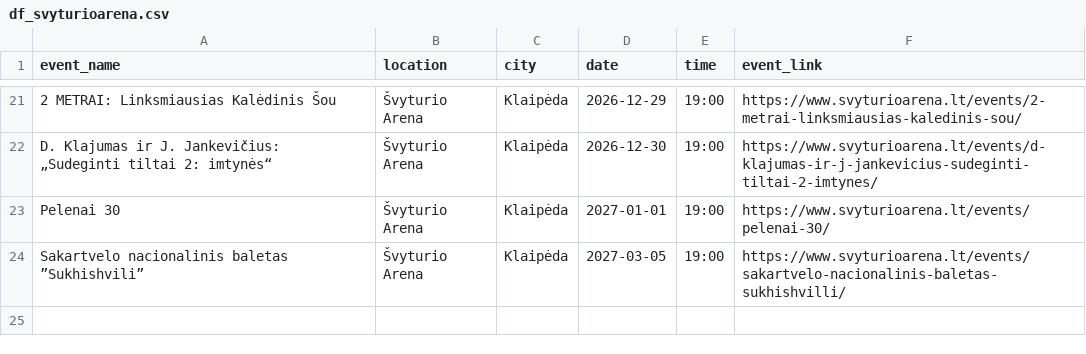
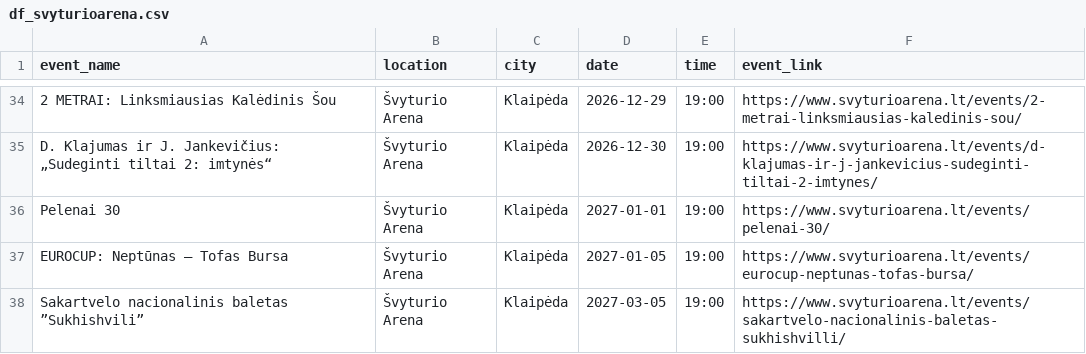
Before and after one commit to gabija-dimsaite/event_scraper, a CSV file: output/df_svyturioarena.csv, drawn as a sheet; only a part is shown, gaps mark what is left out; the diff covers the shown part only; the diff names each change by its address in the sheet, - before the commit and + after, or states it on an @@ line.

```diff
--- a/output/df_svyturioarena.csv
+++ b/output/df_svyturioarena.csv
+row 37: EUROCUP: Neptūnas – Tofas Bursa | Švyturio Arena | Klaipėda | 2027-01-05 | 19:00 | https://www.svyturioarena.lt/events/eurocup-neptunas-tofas-bursa/
```
Also changed, not shown: 13 added rows and 4 edited cells elsewhere in this file, output/df_compensa.csv, output/df_klaipeda.csv, 4 other files.
